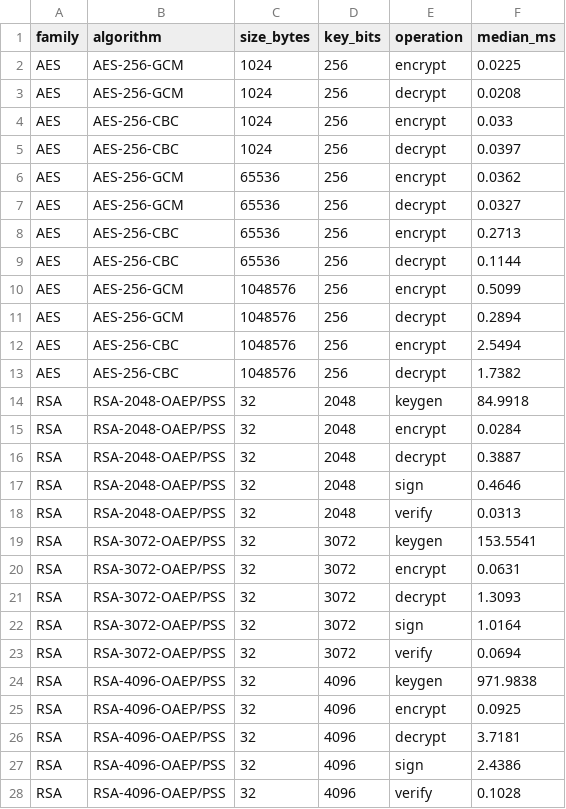
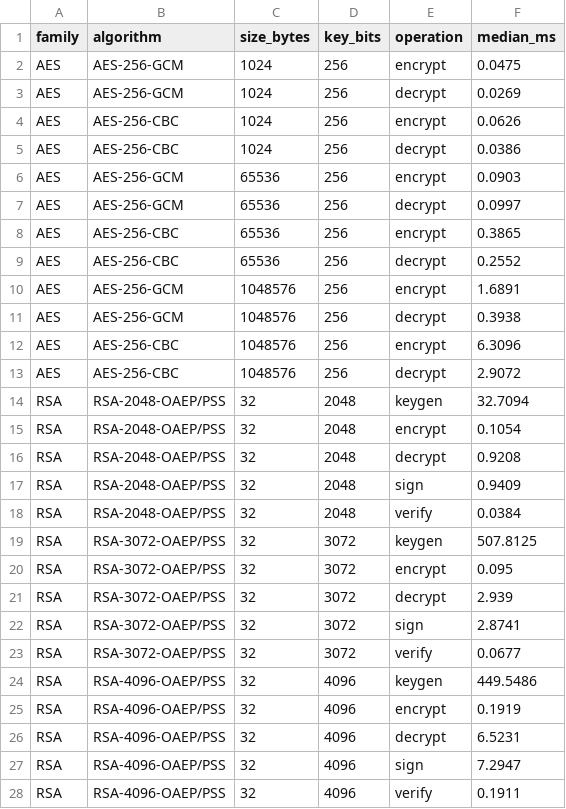
Before and after one commit to wrldslatt999/pr3-4-crypto, a CSV file: benchmarks/results.csv, drawn as a sheet.

Commit message:
Add crypto benchmarks measured on Kali Linux

```diff
--- a/benchmarks/results.csv
+++ b/benchmarks/results.csv
@@ -1,28 +1,28 @@
 family,algorithm,size_bytes,key_bits,operation,median_ms
-AES,AES-256-GCM,1024,256,encrypt,0.0225
-AES,AES-256-GCM,1024,256,decrypt,0.0208
-AES,AES-256-CBC,1024,256,encrypt,0.033
-AES,AES-256-CBC,1024,256,decrypt,0.0397
-AES,AES-256-GCM,65536,256,encrypt,0.0362
-AES,AES-256-GCM,65536,256,decrypt,0.0327
-AES,AES-256-CBC,65536,256,encrypt,0.2713
-AES,AES-256-CBC,65536,256,decrypt,0.1144
-AES,AES-256-GCM,1048576,256,encrypt,0.5099
-AES,AES-256-GCM,1048576,256,decrypt,0.2894
-AES,AES-256-CBC,1048576,256,encrypt,2.5494
-AES,AES-256-CBC,1048576,256,decrypt,1.7382
-RSA,RSA-2048-OAEP/PSS,32,2048,keygen,84.9918
-RSA,RSA-2048-OAEP/PSS,32,2048,encrypt,0.0284
-RSA,RSA-2048-OAEP/PSS,32,2048,decrypt,0.3887
-RSA,RSA-2048-OAEP/PSS,32,2048,sign,0.4646
-RSA,RSA-2048-OAEP/PSS,32,2048,verify,0.0313
-RSA,RSA-3072-OAEP/PSS,32,3072,keygen,153.5541
-RSA,RSA-3072-OAEP/PSS,32,3072,encrypt,0.0631
-RSA,RSA-3072-OAEP/PSS,32,3072,decrypt,1.3093
-RSA,RSA-3072-OAEP/PSS,32,3072,sign,1.0164
-RSA,RSA-3072-OAEP/PSS,32,3072,verify,0.0694
-RSA,RSA-4096-OAEP/PSS,32,4096,keygen,971.9838
-RSA,RSA-4096-OAEP/PSS,32,4096,encrypt,0.0925
-RSA,RSA-4096-OAEP/PSS,32,4096,decrypt,3.7181
-RSA,RSA-4096-OAEP/PSS,32,4096,sign,2.4386
-RSA,RSA-4096-OAEP/PSS,32,4096,verify,0.1028
+AES,AES-256-GCM,1024,256,encrypt,0.0475
+AES,AES-256-GCM,1024,256,decrypt,0.0269
+AES,AES-256-CBC,1024,256,encrypt,0.0626
+AES,AES-256-CBC,1024,256,decrypt,0.0386
+AES,AES-256-GCM,65536,256,encrypt,0.0903
+AES,AES-256-GCM,65536,256,decrypt,0.0997
+AES,AES-256-CBC,65536,256,encrypt,0.3865
+AES,AES-256-CBC,65536,256,decrypt,0.2552
+AES,AES-256-GCM,1048576,256,encrypt,1.6891
+AES,AES-256-GCM,1048576,256,decrypt,0.3938
+AES,AES-256-CBC,1048576,256,encrypt,6.3096
+AES,AES-256-CBC,1048576,256,decrypt,2.9072
+RSA,RSA-2048-OAEP/PSS,32,2048,keygen,32.7094
+RSA,RSA-2048-OAEP/PSS,32,2048,encrypt,0.1054
+RSA,RSA-2048-OAEP/PSS,32,2048,decrypt,0.9208
+RSA,RSA-2048-OAEP/PSS,32,2048,sign,0.9409
+RSA,RSA-2048-OAEP/PSS,32,2048,verify,0.0384
+RSA,RSA-3072-OAEP/PSS,32,3072,keygen,507.8125
+RSA,RSA-3072-OAEP/PSS,32,3072,encrypt,0.095
+RSA,RSA-3072-OAEP/PSS,32,3072,decrypt,2.939
+RSA,RSA-3072-OAEP/PSS,32,3072,sign,2.8741
+RSA,RSA-3072-OAEP/PSS,32,3072,verify,0.0677
+RSA,RSA-4096-OAEP/PSS,32,4096,keygen,449.5486
+RSA,RSA-4096-OAEP/PSS,32,4096,encrypt,0.1919
+RSA,RSA-4096-OAEP/PSS,32,4096,decrypt,6.5231
+RSA,RSA-4096-OAEP/PSS,32,4096,sign,7.2947
+RSA,RSA-4096-OAEP/PSS,32,4096,verify,0.1911
```
Also changed, not shown: 2 other files.
